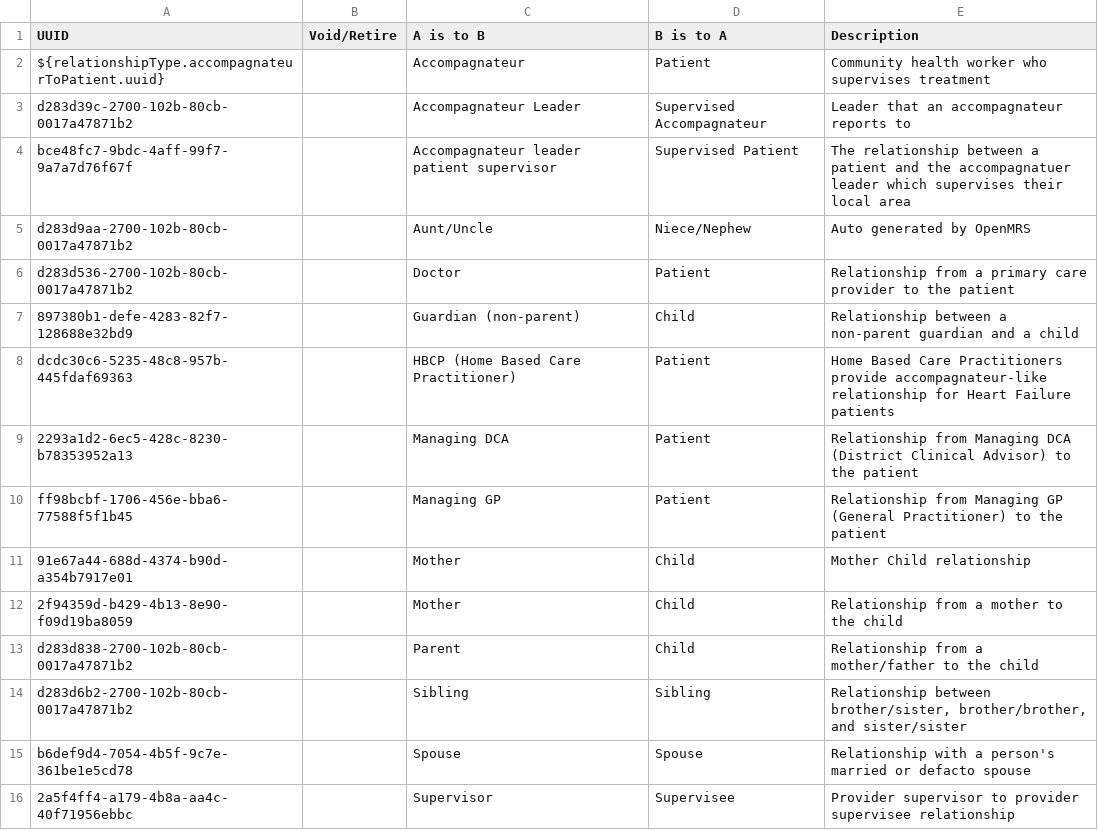
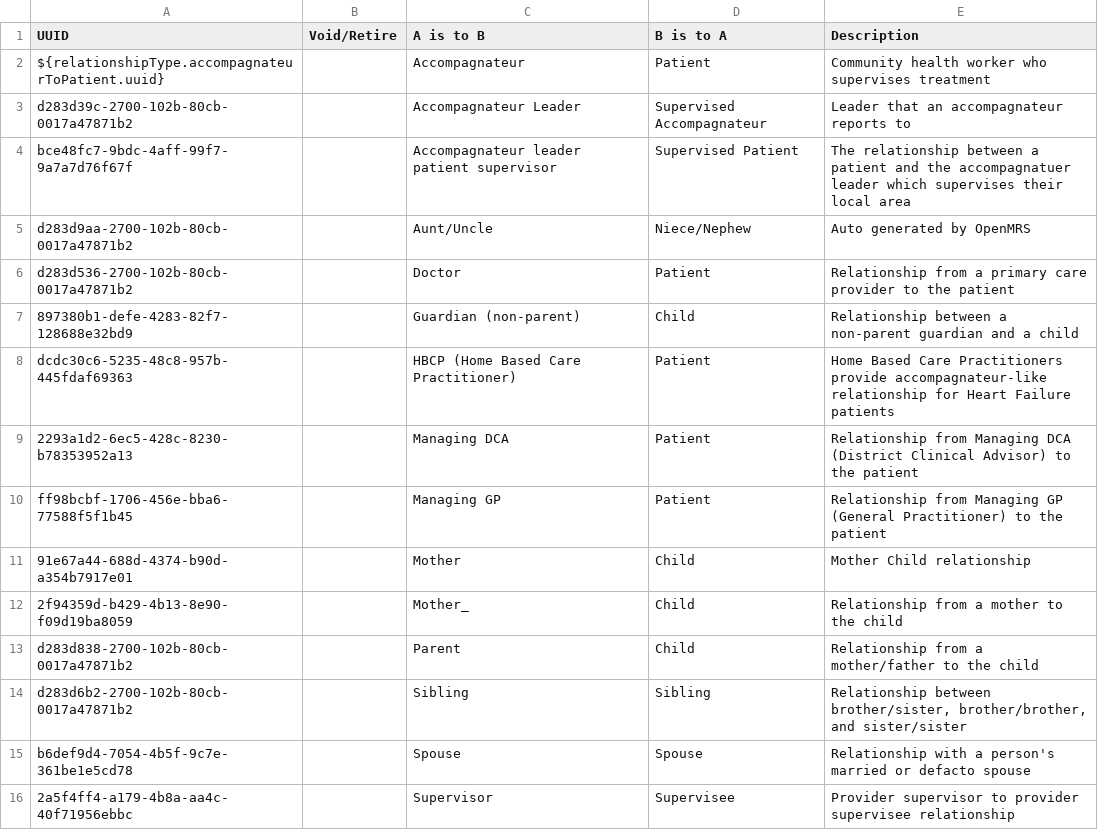
Before and after one commit to PIH/openmrs-distro-rwandaemr-imb, a CSV file: rwandaemr-content/backend_configuration/relationshiptypes/relationshipTypes.csv, drawn as a sheet.

```diff
--- a/rwandaemr-content/backend_configuration/relationshiptypes/relationshipTypes.csv
+++ b/rwandaemr-content/backend_configuration/relationshiptypes/relationshipTypes.csv
@@ -11,3 +11,3 @@ ff98bcbf-1706-456e-bba6-77588f5f1b45,,Managing GP,Patient,Relationship from Mana
 91e67a44-688d-4374-b90d-a354b7917e01,,Mother,Child,Mother Child relationship
-2f94359d-b429-4b13-8e90-f09d19ba8059,,Mother,Child,Relationship from a mother to the child
+2f94359d-b429-4b13-8e90-f09d19ba8059,,Mother_,Child,Relationship from a mother to the child
 d283d838-2700-102b-80cb-0017a47871b2,,Parent,Child,Relationship from a mother/father to the child
```
Also changed, not shown: butaro-content/backend_configuration/relationshiptypes/relationshipTypes-butaro.csv.
